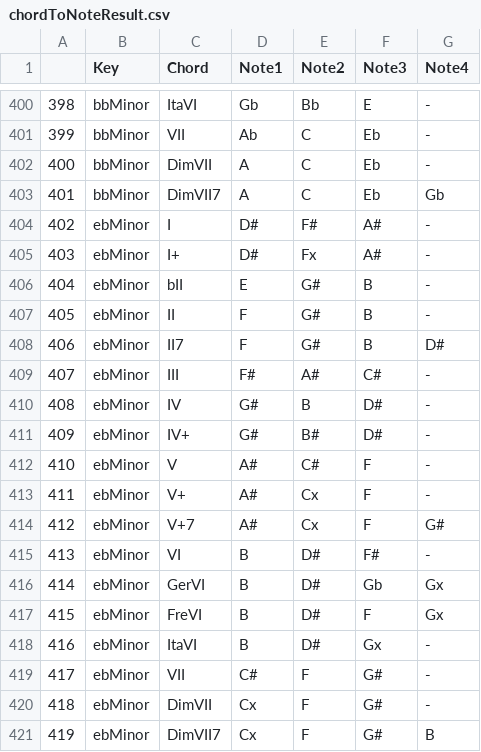
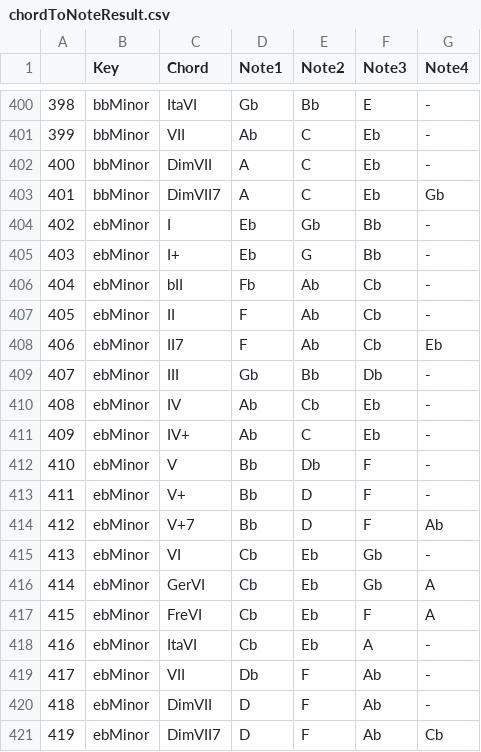
Before and after one commit to tpmmthomas/fyp-chord-identification, a CSV file: results/chordToNoteResult.csv, drawn as a sheet; only a part is shown, gaps mark what is left out.

Commit message:
update chord to note

```diff
--- a/results/chordToNoteResult.csv
+++ b/results/chordToNoteResult.csv
@@ -403,19 +403,19 @@
 401,bbMinor,DimVII7,A,C,Eb,Gb
-402,ebMinor,I,D#,F#,A#,-
-403,ebMinor,I+,D#,Fx,A#,-
-404,ebMinor,bII,E,G#,B,-
-405,ebMinor,II,F,G#,B,-
-406,ebMinor,II7,F,G#,B,D#
-407,ebMinor,III,F#,A#,C#,-
-408,ebMinor,IV,G#,B,D#,-
-409,ebMinor,IV+,G#,B#,D#,-
-410,ebMinor,V,A#,C#,F,-
-411,ebMinor,V+,A#,Cx,F,-
-412,ebMinor,V+7,A#,Cx,F,G#
-413,ebMinor,VI,B,D#,F#,-
-414,ebMinor,GerVI,B,D#,Gb,Gx
-415,ebMinor,FreVI,B,D#,F,Gx
-416,ebMinor,ItaVI,B,D#,Gx,-
-417,ebMinor,VII,C#,F,G#,-
-418,ebMinor,DimVII,Cx,F,G#,-
-419,ebMinor,DimVII7,Cx,F,G#,B
+402,ebMinor,I,Eb,Gb,Bb,-
+403,ebMinor,I+,Eb,G,Bb,-
+404,ebMinor,bII,Fb,Ab,Cb,-
+405,ebMinor,II,F,Ab,Cb,-
+406,ebMinor,II7,F,Ab,Cb,Eb
+407,ebMinor,III,Gb,Bb,Db,-
+408,ebMinor,IV,Ab,Cb,Eb,-
+409,ebMinor,IV+,Ab,C,Eb,-
+410,ebMinor,V,Bb,Db,F,-
+411,ebMinor,V+,Bb,D,F,-
+412,ebMinor,V+7,Bb,D,F,Ab
+413,ebMinor,VI,Cb,Eb,Gb,-
+414,ebMinor,GerVI,Cb,Eb,Gb,A
+415,ebMinor,FreVI,Cb,Eb,F,A
+416,ebMinor,ItaVI,Cb,Eb,A,-
+417,ebMinor,VII,Db,F,Ab,-
+418,ebMinor,DimVII,D,F,Ab,-
+419,ebMinor,DimVII7,D,F,Ab,Cb
```
Also changed, not shown: 1 other file.
